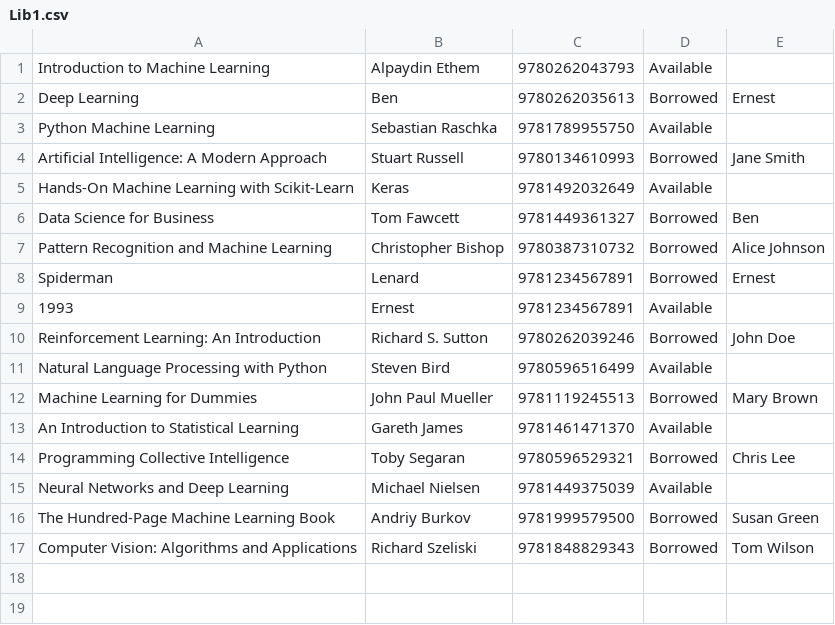
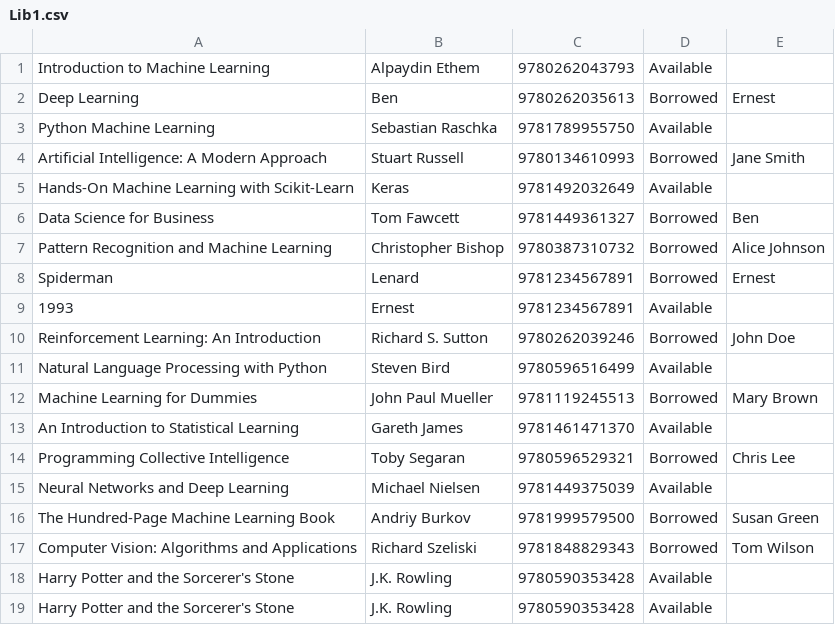
Before and after one commit to Ernest0403/CAT201_Assignment_1, a CSV file: src/main/java/com/example/library/Lib1.csv, drawn as a sheet.

```diff
--- a/src/main/java/com/example/library/Lib1.csv
+++ b/src/main/java/com/example/library/Lib1.csv
@@ -17 +17,3 @@ The Hundred-Page Machine Learning Book,Andriy Burkov,9781999579500,Borrowed,Susa
 Computer Vision: Algorithms and Applications,Richard Szeliski,9781848829343,Borrowed,Tom Wilson
+Harry Potter and the Sorcerer's Stone,J.K. Rowling,9780590353428,Available,
+Harry Potter and the Sorcerer's Stone, J.K. Rowling,9780590353428,Available,
```
Also changed, not shown: 1 other file.
